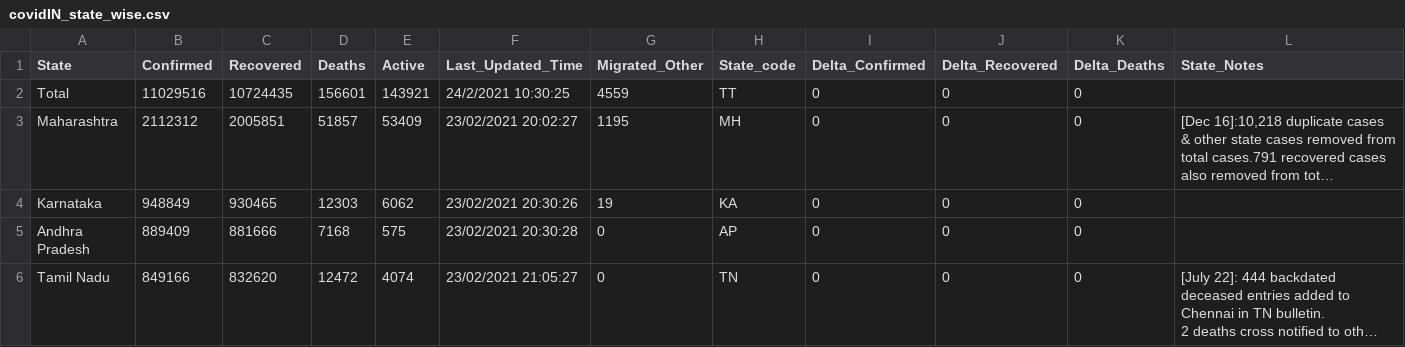
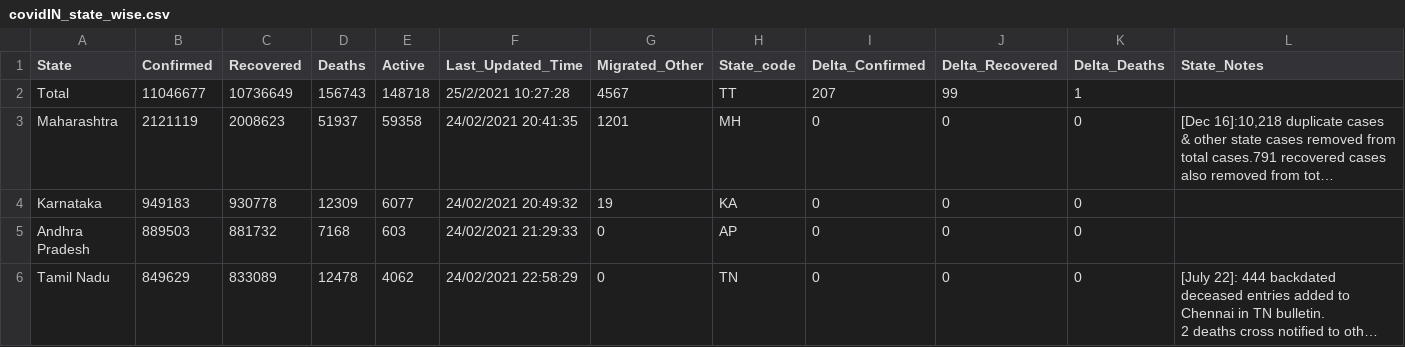
Before and after one commit to arya46/Covid-19-EDA, a CSV file: data/covidIN_state_wise.csv, drawn as a sheet; only a part is shown; long unchanged cells end in …; the diff covers the shown part only; the diff names each change by its address in the sheet, - before the commit and + after, or states it on an @@ line.

```diff
--- a/data/covidIN_state_wise.csv
+++ b/data/covidIN_state_wise.csv
-B2 (Confirmed): 11029516
+B2 (Confirmed): 11046677
-C2 (Recovered): 10724435
+C2 (Recovered): 10736649
-D2 (Deaths): 156601
+D2 (Deaths): 156743
-E2 (Active): 143921
+E2 (Active): 148718
-F2 (Last_Updated_Time): 24/2/2021 10:30:25
+F2 (Last_Updated_Time): 25/2/2021 10:27:28
-G2 (Migrated_Other): 4559
+G2 (Migrated_Other): 4567
-I2 (Delta_Confirmed): 0
+I2 (Delta_Confirmed): 207
-J2 (Delta_Recovered): 0
+J2 (Delta_Recovered): 99
-K2 (Delta_Deaths): 0
+K2 (Delta_Deaths): 1
-B3 (Confirmed): 2112312
+B3 (Confirmed): 2121119
-C3 (Recovered): 2005851
+C3 (Recovered): 2008623
-D3 (Deaths): 51857
+D3 (Deaths): 51937
-E3 (Active): 53409
+E3 (Active): 59358
-F3 (Last_Updated_Time): 23/02/2021 20:02:27
+F3 (Last_Updated_Time): 24/02/2021 20:41:35
-G3 (Migrated_Other): 1195
+G3 (Migrated_Other): 1201
-B4 (Confirmed): 948849
+B4 (Confirmed): 949183
-C4 (Recovered): 930465
+C4 (Recovered): 930778
-D4 (Deaths): 12303
+D4 (Deaths): 12309
-E4 (Active): 6062
+E4 (Active): 6077
-F4 (Last_Updated_Time): 23/02/2021 20:30:26
+F4 (Last_Updated_Time): 24/02/2021 20:49:32
-B5 (Confirmed): 889409
+B5 (Confirmed): 889503
-C5 (Recovered): 881666
+C5 (Recovered): 881732
-E5 (Active): 575
+E5 (Active): 603
-F5 (Last_Updated_Time): 23/02/2021 20:30:28
+F5 (Last_Updated_Time): 24/02/2021 21:29:33
-B6 (Confirmed): 849166
+B6 (Confirmed): 849629
-C6 (Recovered): 832620
+C6 (Recovered): 833089
-D6 (Deaths): 12472
+D6 (Deaths): 12478
-E6 (Active): 4074
+E6 (Active): 4062
-F6 (Last_Updated_Time): 23/02/2021 21:05:27
+F6 (Last_Updated_Time): 24/02/2021 22:58:29
```
Also changed, not shown: 135 edited cells elsewhere in this file, data/cases_ts.csv, data/covidIN_districtwise_current.csv, 3 other files.
